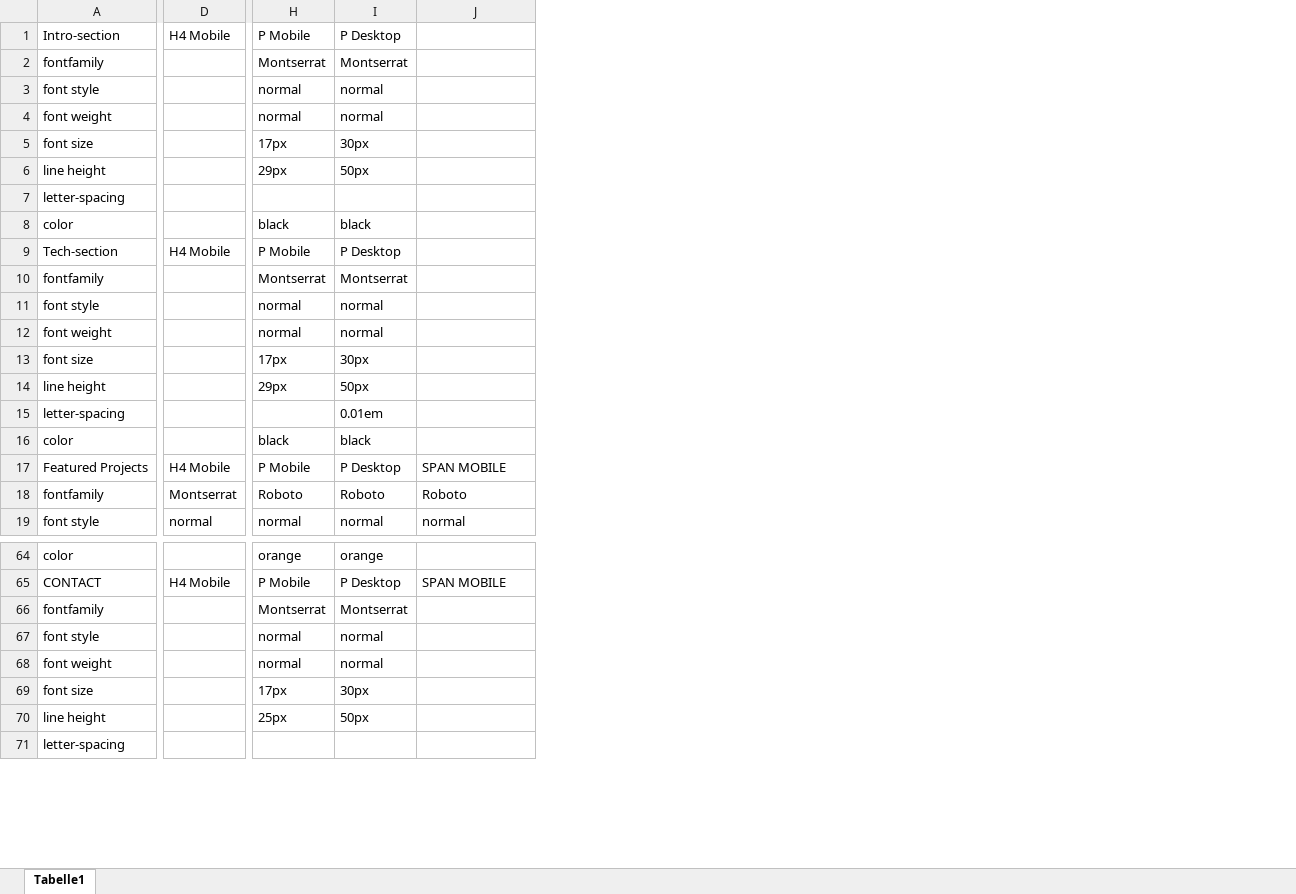
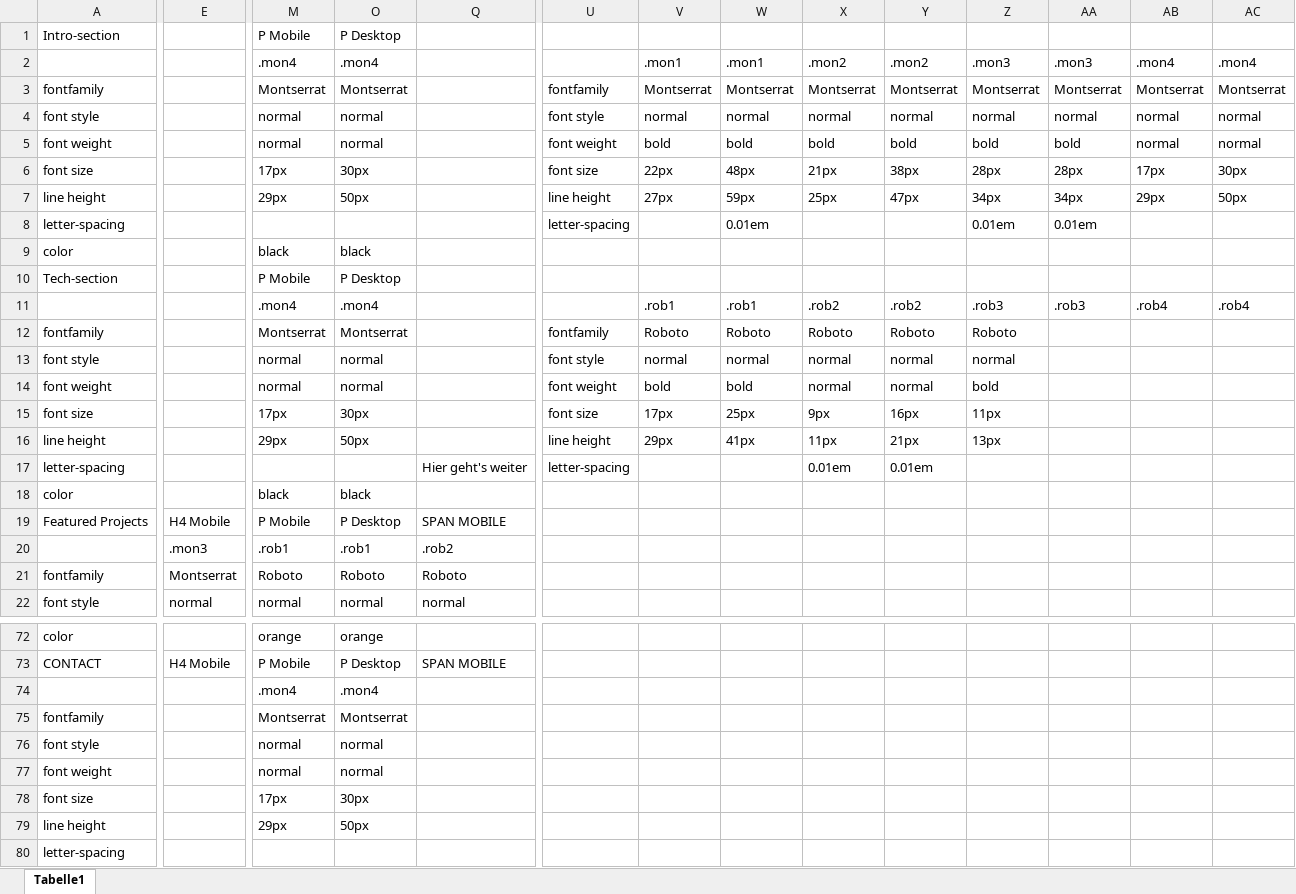
Before and after one commit to Technigo/project-portfolio, an Excel workbook: font definition.xlsx, sheet Tabelle1, drawn as a sheet; only a part is shown, gaps mark what is left out; values as stored, in another font and other column widths than the file's, no cell formats; addresses are those after the commit; rows hold the shown columns only; the diff covers the shown part only; the diff names each change by its address in the sheet, - before the commit and + after, or states it on an @@ line.

```diff
--- a/font definition.xlsx (sheet Tabelle1)
+++ b/font definition.xlsx (sheet Tabelle1)
+column U, rows 3-8: fontfamily | font style | font weight | font size | line height | letter-spacing; rows 12-17: fontfamily | font style | font weight | font size | line height | letter-spacing
+column V, rows 3-7: Montserrat | normal | bold | 22px | 27px; rows 12-16: Roboto | normal | bold | 17px | 29px
+column W, rows 3-8: Montserrat | normal | bold | 48px | 59px | 0.01em; rows 12-16: Roboto | normal | bold | 25px | 41px
+column X, rows 3-7: Montserrat | normal | bold | 21px | 25px; rows 12-17: Roboto | normal | normal | 9px | 11px | 0.01em
+column Y, rows 3-7: Montserrat | normal | bold | 38px | 47px; rows 12-17: Roboto | normal | normal | 16px | 21px | 0.01em
+column Z, rows 3-8: Montserrat | normal | bold | 28px | 34px | 0.01em; rows 12-16: Roboto | normal | bold | 11px | 13px
+column AA, rows 3-8: Montserrat | normal | bold | 28px | 34px | 0.01em
+column AB, rows 3-7: Montserrat | normal | normal | 17px | 29px
+column AC, rows 3-7: Montserrat | normal | normal | 30px | 50px
-E1: H4 Mobile
+E1: (empty)
+row 2:  |  | .mon4 | .mon4 |  |  | .mon1 | .mon1 | .mon2 | .mon2 | .mon3 | .mon3 | .mon4 | .mon4
-E10: H4 Mobile
+E10: (empty)
+row 11:  |  | .mon4 | .mon4 |  |  | .rob1 | .rob1 | .rob2 | .rob2 | .rob3 | .rob3 | .rob4 | .rob4
-O17: 0.01em
+O17: (empty)
-Q17: (empty)
+Q17: Hier geht's weiter
+row 20:  | .mon3 | .rob1 | .rob1 | .rob2
+row 74:  |  | .mon4 | .mon4
-M79: 25px
+M79: 29px
```
Also changed, not shown: 5 added rows, 1 added column and 15 edited cells elsewhere in this sheet, cell formats, hidden cells, 3 other files.
